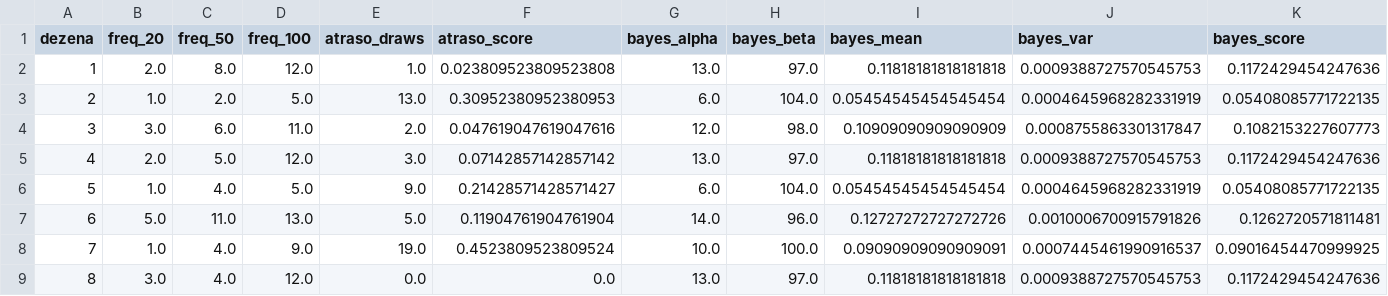
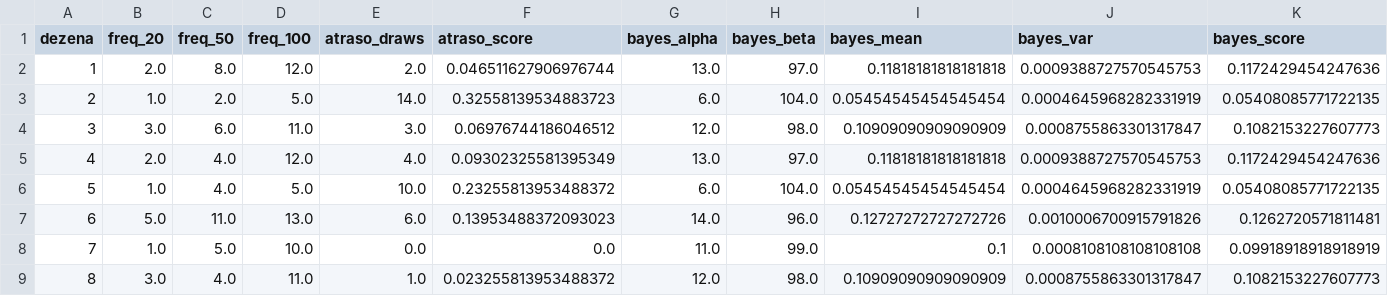
Before and after one commit to andreyoshimura/mega-engine, a CSV file: data/features/dezenas.csv, drawn as a sheet; only a part is shown; the diff covers the shown part only.

```diff
--- a/data/features/dezenas.csv
+++ b/data/features/dezenas.csv
@@ -1,9 +1,9 @@
 dezena,freq_20,freq_50,freq_100,atraso_draws,atraso_score,bayes_alpha,bayes_beta,bayes_mean,bayes_var,bayes_score
-1,2.0,8.0,12.0,1.0,0.023809523809523808,13.0,97.0,0.11818181818181818,0.0009388727570545753,0.1172429454247636
-2,1.0,2.0,5.0,13.0,0.30952380952380953,6.0,104.0,0.05454545454545454,0.0004645968282331919,0.05408085771722135
-3,3.0,6.0,11.0,2.0,0.047619047619047616,12.0,98.0,0.10909090909090909,0.0008755863301317847,0.1082153227607773
-4,2.0,5.0,12.0,3.0,0.07142857142857142,13.0,97.0,0.11818181818181818,0.0009388727570545753,0.1172429454247636
-5,1.0,4.0,5.0,9.0,0.21428571428571427,6.0,104.0,0.05454545454545454,0.0004645968282331919,0.05408085771722135
-6,5.0,11.0,13.0,5.0,0.11904761904761904,14.0,96.0,0.12727272727272726,0.0010006700915791826,0.1262720571811481
-7,1.0,4.0,9.0,19.0,0.4523809523809524,10.0,100.0,0.09090909090909091,0.0007445461990916537,0.09016454470999925
-8,3.0,4.0,12.0,0.0,0.0,13.0,97.0,0.11818181818181818,0.0009388727570545753,0.1172429454247636
+1,2.0,8.0,12.0,2.0,0.046511627906976744,13.0,97.0,0.11818181818181818,0.0009388727570545753,0.1172429454247636
+2,1.0,2.0,5.0,14.0,0.32558139534883723,6.0,104.0,0.05454545454545454,0.0004645968282331919,0.05408085771722135
+3,3.0,6.0,11.0,3.0,0.06976744186046512,12.0,98.0,0.10909090909090909,0.0008755863301317847,0.1082153227607773
+4,2.0,4.0,12.0,4.0,0.09302325581395349,13.0,97.0,0.11818181818181818,0.0009388727570545753,0.1172429454247636
+5,1.0,4.0,5.0,10.0,0.23255813953488372,6.0,104.0,0.05454545454545454,0.0004645968282331919,0.05408085771722135
+6,5.0,11.0,13.0,6.0,0.13953488372093023,14.0,96.0,0.12727272727272726,0.0010006700915791826,0.1262720571811481
+7,1.0,5.0,10.0,0.0,0.0,11.0,99.0,0.1,0.0008108108108108108,0.09918918918918919
+8,3.0,4.0,11.0,1.0,0.023255813953488372,12.0,98.0,0.10909090909090909,0.0008755863301317847,0.1082153227607773
```
Also changed, not shown: 164 edited cells elsewhere in this file, 2 other files.
